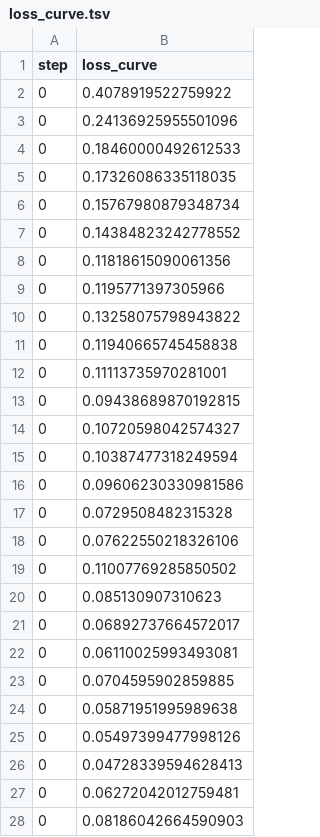
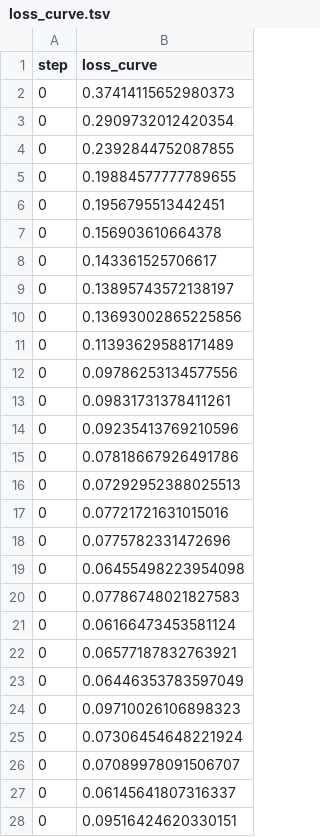
Before and after one commit to zeerafle/sitting-posture, a TSV file: dvclive/nn/front/plots/metrics/loss_curve.tsv, drawn as a sheet; only a part is shown; the diff covers the shown part only.

```diff
--- a/dvclive/nn/front/plots/metrics/loss_curve.tsv
+++ b/dvclive/nn/front/plots/metrics/loss_curve.tsv
@@ -1,28 +1,28 @@
 step	loss_curve
-0	0.4078919522759922
-0	0.24136925955501096
-0	0.18460000492612533
-0	0.17326086335118035
-0	0.15767980879348734
-0	0.14384823242778552
-0	0.11818615090061356
-0	0.1195771397305966
-0	0.13258075798943822
-0	0.11940665745458838
-0	0.11113735970281001
-0	0.09438689870192815
-0	0.10720598042574327
-0	0.10387477318249594
-0	0.09606230330981586
-0	0.0729508482315328
-0	0.07622550218326106
-0	0.11007769285850502
-0	0.085130907310623
-0	0.06892737664572017
-0	0.06110025993493081
-0	0.0704595902859885
-0	0.05871951995989638
-0	0.05497399477998126
-0	0.04728339594628413
-0	0.06272042012759481
-0	0.08186042664590903
+0	0.37414115652980373
+0	0.2909732012420354
+0	0.2392844752087855
+0	0.19884577777789655
+0	0.1956795513442451
+0	0.156903610664378
+0	0.143361525706617
+0	0.13895743572138197
+0	0.13693002865225856
+0	0.11393629588171489
+0	0.09786253134577556
+0	0.09831731378411261
+0	0.09235413769210596
+0	0.07818667926491786
+0	0.07292952388025513
+0	0.07721721631015016
+0	0.0775782331472696
+0	0.06455498223954098
+0	0.07786748021827583
+0	0.06166473453581124
+0	0.06577187832763921
+0	0.06446353783597049
+0	0.09710026106898323
+0	0.07306454648221924
+0	0.07089978091506707
+0	0.06145641807316337
+0	0.09516424620330151
```
Also changed, not shown: 23 edited cells elsewhere in this file, dvclive/nn/left/plots/metrics/loss_curve.tsv, dvclive/nn/right/plots/metrics/loss_curve.tsv, 34 other files.
